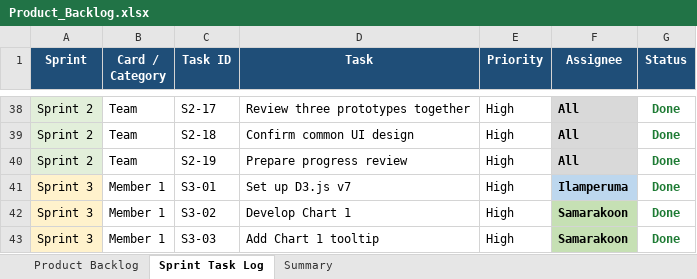
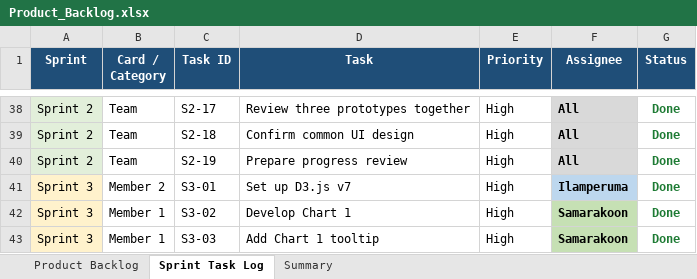
Before and after one commit to inkymello/group4-interactive-visualisation, an Excel workbook: documentation/scrum/Product_Backlog.xlsx, sheet Sprint Task Log, drawn as a sheet; only a part is shown, gaps mark what is left out; values as stored, in another font and other column widths than the file's, no borders; the diff names each change by its address in the sheet, - before the commit and + after, or states it on an @@ line.

```diff
--- a/documentation/scrum/Product_Backlog.xlsx (sheet Sprint Task Log)
+++ b/documentation/scrum/Product_Backlog.xlsx (sheet Sprint Task Log)
-B41 (Card / Category): Member 1
+B41 (Card / Category): Member 2
```
Also changed, not shown: documentation/scrum/Sprint_1_Burndown_Chart.xlsx, documentation/scrum/Sprint_2_Burndown_Chart.xlsx, 2 other files.
